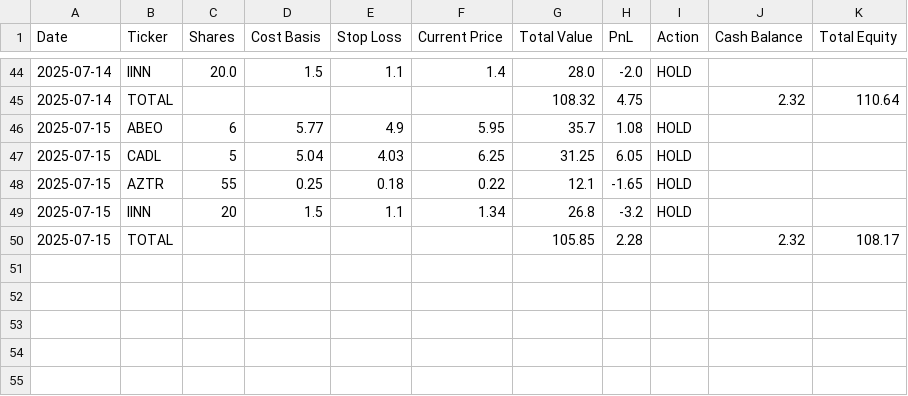
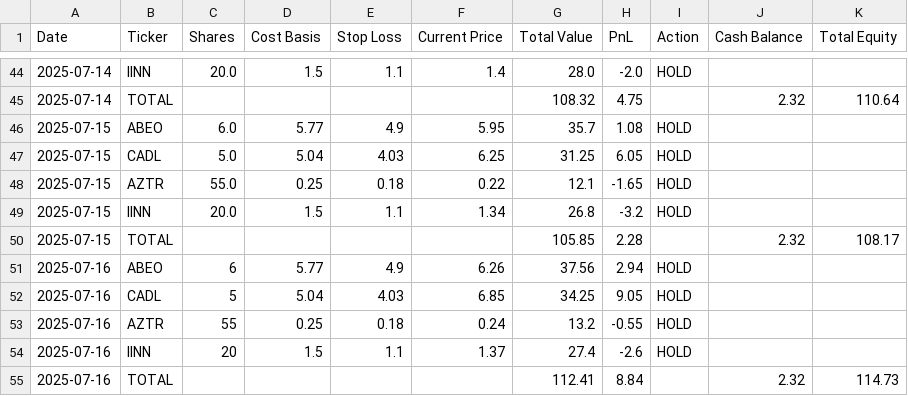
Before and after one commit to wedizo/ChatGPT-Micro-Cap-Experiment, a CSV file: chatgpt_portfolio_update.csv, drawn as a sheet; only a part is shown, gaps mark what is left out.

Commit message:
Update for 7/16

```diff
--- a/chatgpt_portfolio_update.csv
+++ b/chatgpt_portfolio_update.csv
@@ -45,6 +45,11 @@ Date,Ticker,Shares,Cost Basis,Stop Loss,Current Price,Total Value,PnL,Action,Cas
 2025-07-14,TOTAL,,,,,108.32,4.75,,2.32,110.64
-2025-07-15,ABEO,6,5.77,4.9,5.95,35.7,1.08,HOLD,,
-2025-07-15,CADL,5,5.04,4.03,6.25,31.25,6.05,HOLD,,
-2025-07-15,AZTR,55,0.25,0.18,0.22,12.1,-1.65,HOLD,,
-2025-07-15,IINN,20,1.5,1.1,1.34,26.8,-3.2,HOLD,,
+2025-07-15,ABEO,6.0,5.77,4.9,5.95,35.7,1.08,HOLD,,
+2025-07-15,CADL,5.0,5.04,4.03,6.25,31.25,6.05,HOLD,,
+2025-07-15,AZTR,55.0,0.25,0.18,0.22,12.1,-1.65,HOLD,,
+2025-07-15,IINN,20.0,1.5,1.1,1.34,26.8,-3.2,HOLD,,
 2025-07-15,TOTAL,,,,,105.85,2.28,,2.32,108.17
+2025-07-16,ABEO,6,5.77,4.9,6.26,37.56,2.94,HOLD,,
+2025-07-16,CADL,5,5.04,4.03,6.85,34.25,9.05,HOLD,,
+2025-07-16,AZTR,55,0.25,0.18,0.24,13.2,-0.55,HOLD,,
+2025-07-16,IINN,20,1.5,1.1,1.37,27.4,-2.6,HOLD,,
+2025-07-16,TOTAL,,,,,112.41,8.84,,2.32,114.73
```
